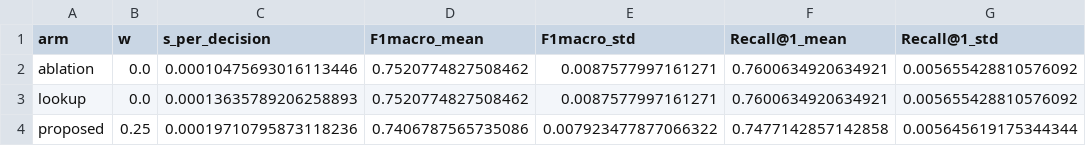
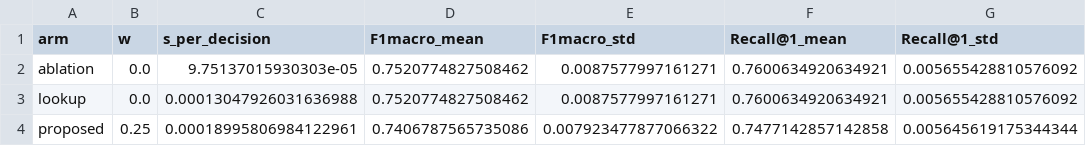
Before and after one commit to MarioElvir-UTH/tep-rootcause-copilot, a CSV file: results/agente_comparison.csv, drawn as a sheet; only a part is shown; the diff names each change by its address in the sheet, - before the commit and + after, or states it on an @@ line.

```diff
--- a/results/agente_comparison.csv
+++ b/results/agente_comparison.csv
-C2 (s_per_decision): 0.00010475693016113446
+C2 (s_per_decision): 9.75137015930303e-05
-C3 (s_per_decision): 0.00013635789206258893
+C3 (s_per_decision): 0.00013047926031636988
-C4 (s_per_decision): 0.00019710795873118236
+C4 (s_per_decision): 0.00018995806984122961
```
Also changed, not shown: paper/tabla2.csv, results/cost_table.csv, 4 other files.
